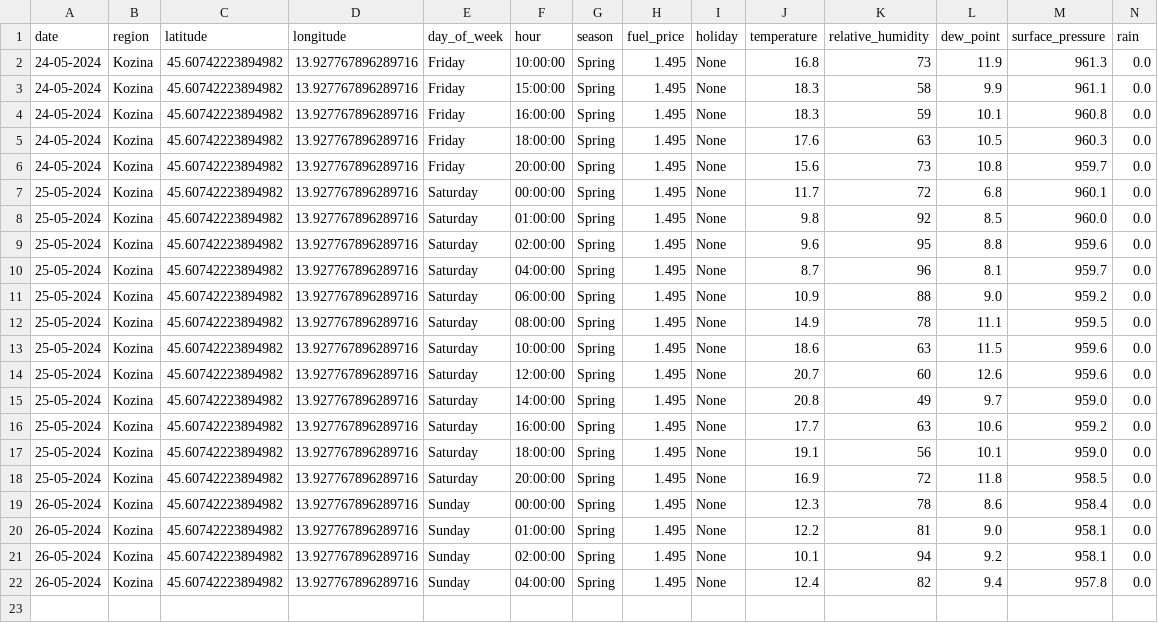
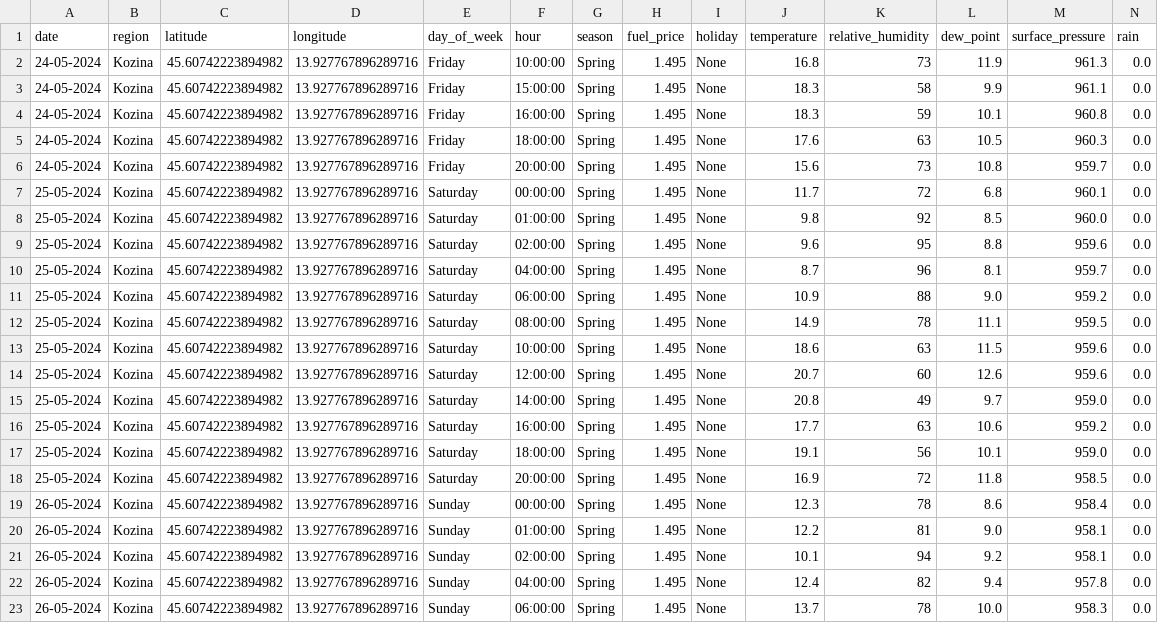
Before and after one commit to ChiefPatrik/trafficPredictions, a CSV file: data/merged/Kozina_data.csv, drawn as a sheet; only a part is shown; rows hold the shown columns only; the diff names each change by its address in the sheet, - before the commit and + after, or states it on an @@ line.

```diff
--- a/data/merged/Kozina_data.csv
+++ b/data/merged/Kozina_data.csv
+row 23: 26-05-2024 | Kozina | 45.60742223894982 | 13.927767896289716 | Sunday | 06:00:00 | Spring | 1.495 | None | 13.7 | 78 | 10.0 | 958.3 | 0.0
```
Also changed, not shown: data/merged/Ljubljana_data.csv, data/merged/Maribor_data.csv, 4 other files.
